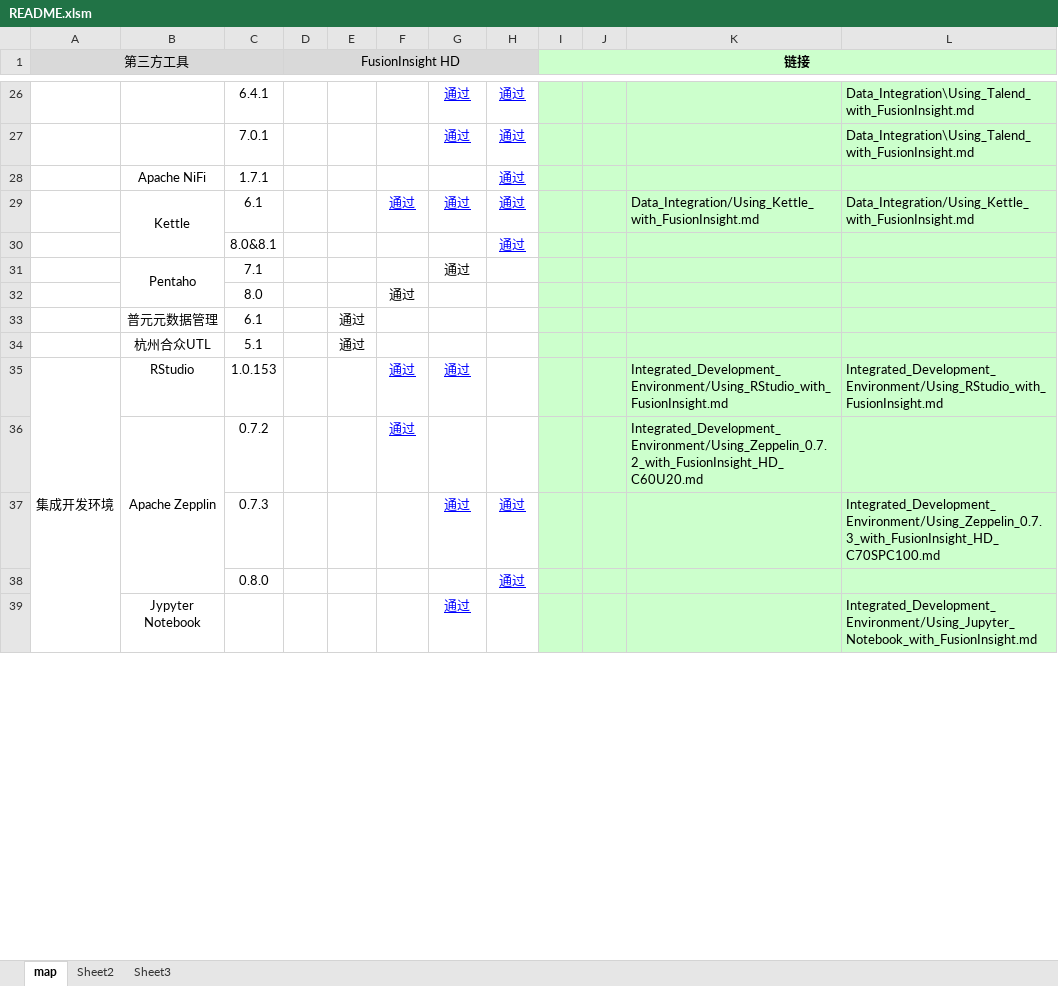
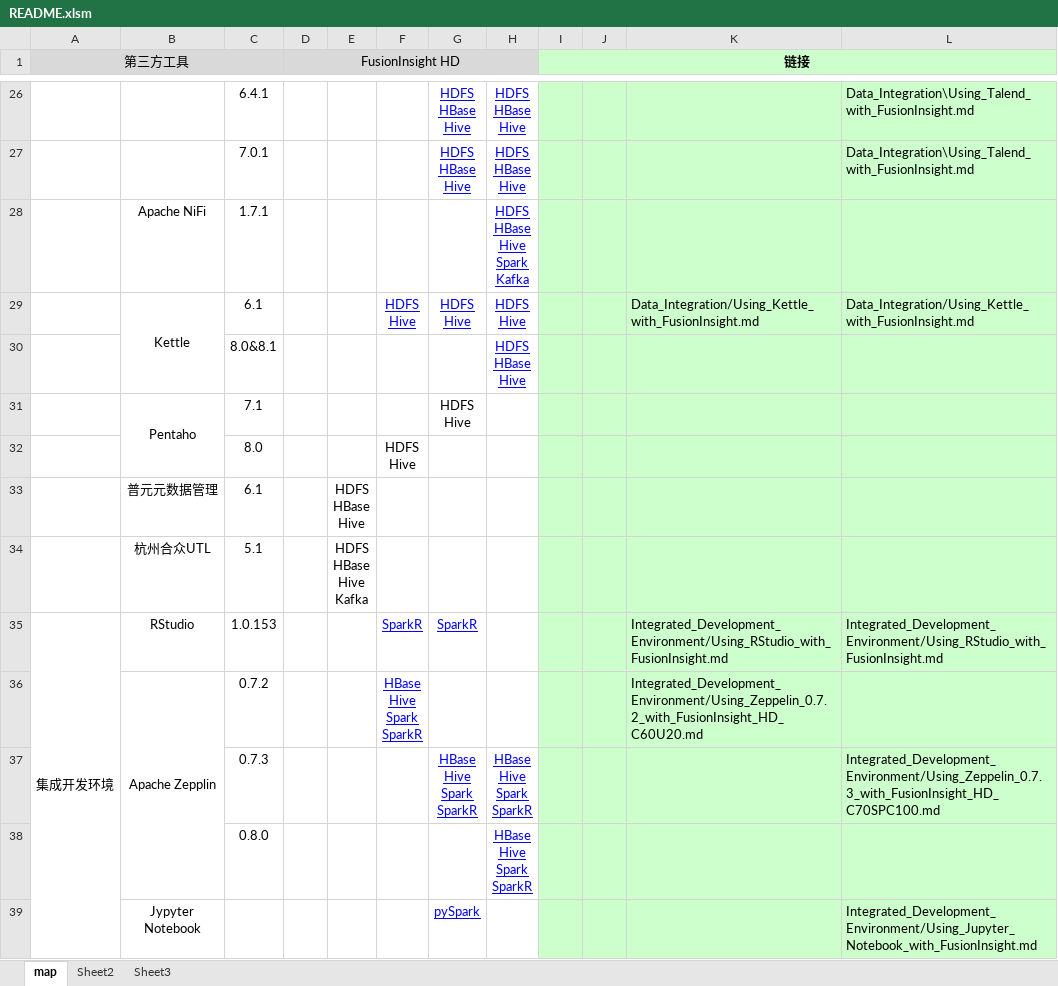
Before and after one commit to fusioninsight/ecosystem, an Excel workbook: README.xlsm, sheet map, drawn as a sheet; only a part is shown, gaps mark what is left out; values as stored, in another font and other column widths than the file's, no borders; charts and pictures not drawn; ↵ is a line break in a cell; the diff covers the shown part only; the diff names each change by its address in the sheet, - before the commit and + after, or states it on an @@ line.

```diff
--- a/README.xlsm (sheet map)
+++ b/README.xlsm (sheet map)
-G26:G27: 通过
+G26:G27: HDFS ↵ HBase ↵ Hive
-H26:H27: 通过
+H26:H27: HDFS ↵ HBase ↵ Hive
-H28: 通过
+H28: HDFS ↵ HBase ↵ Hive ↵ Spark ↵ Kafka
-F29: 通过
+F29: HDFS ↵ Hive
-G29: 通过
+G29: HDFS ↵ Hive
-H29: 通过
+H29: HDFS ↵ Hive
-H30: 通过
+H30: HDFS ↵ HBase ↵ Hive
-G31: 通过
+G31: HDFS ↵ Hive
-F32: 通过
+F32: HDFS ↵ Hive
-E33: 通过
+E33: HDFS ↵ HBase ↵ Hive
-E34: 通过
+E34: HDFS ↵ HBase ↵ Hive ↵ Kafka
-F35: 通过
+F35: SparkR
-G35: 通过
+G35: SparkR
-F36: 通过
+F36: HBase ↵ Hive ↵ Spark ↵ SparkR
-G37: 通过
+G37: HBase ↵ Hive ↵ Spark ↵ SparkR
-H37:H38: 通过
+H37:H38: HBase ↵ Hive ↵ Spark ↵ SparkR
-G39: 通过
+G39: pySpark
```
Also changed, not shown: 2 added rows, 1 removed row, 64 edited cells and cell formats elsewhere in this sheet, charts or pictures, 2 other files.
